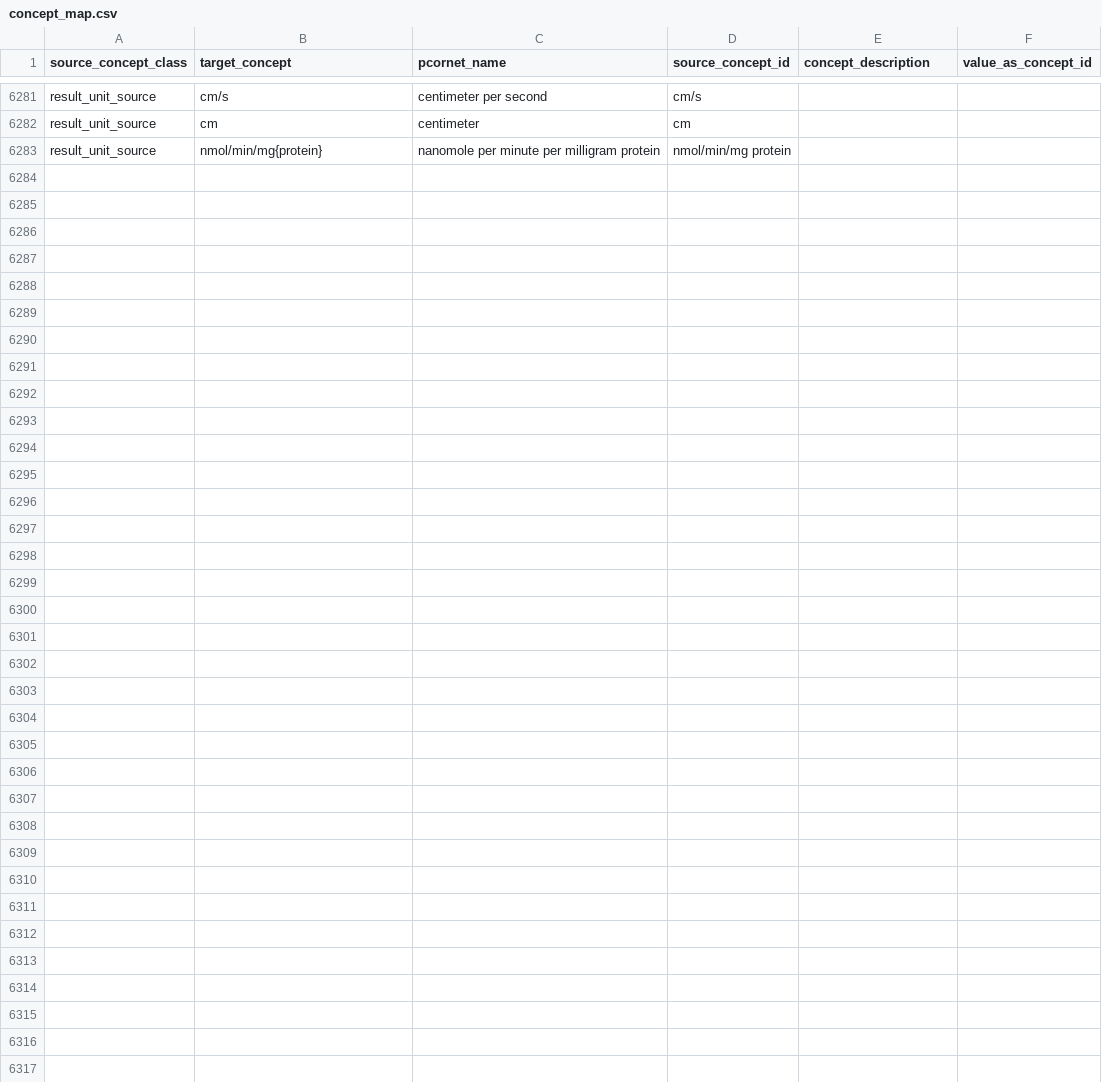
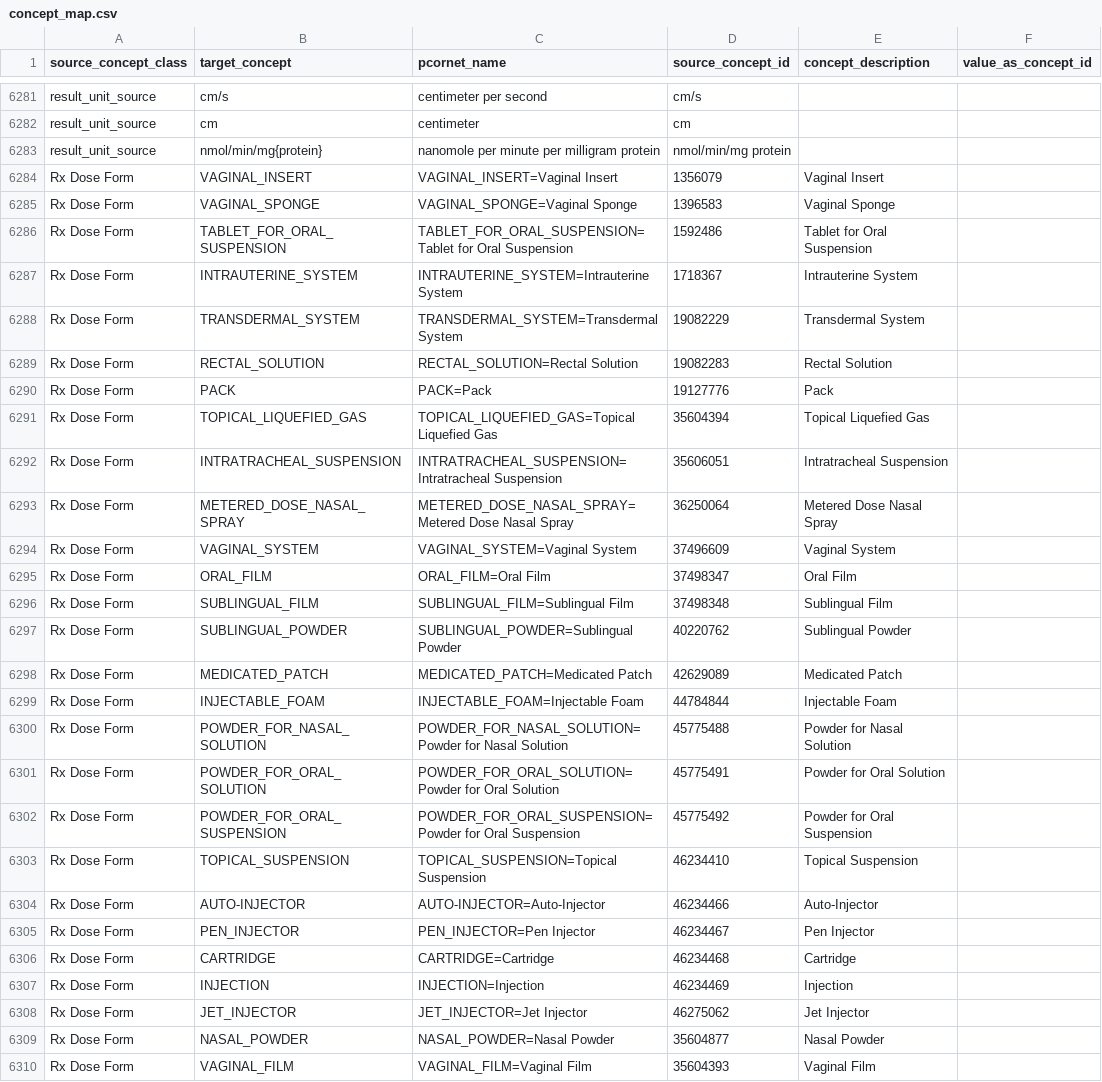
Before and after one commit to PEDSnet/pedsnetcdm_to_pcornetcdm, a CSV file: v4.0_to_v6.0/sql_etl/data/concept_map.csv, drawn as a sheet; only a part is shown, gaps mark what is left out.

Commit message:
adding dose form
OP-1126
references #508
Dose forms added.

```diff
--- a/v4.0_to_v6.0/sql_etl/data/concept_map.csv
+++ b/v4.0_to_v6.0/sql_etl/data/concept_map.csv
@@ -6283 +6283,28 @@ result_unit_source,cm,centimeter,cm,,
 result_unit_source,nmol/min/mg{protein},nanomole per minute per milligram protein,nmol/min/mg protein,,
+Rx Dose Form,VAGINAL_INSERT,VAGINAL_INSERT=Vaginal Insert,1356079,Vaginal Insert,
+Rx Dose Form,VAGINAL_SPONGE,VAGINAL_SPONGE=Vaginal Sponge,1396583,Vaginal Sponge,
+Rx Dose Form,TABLET_FOR_ORAL_SUSPENSION,TABLET_FOR_ORAL_SUSPENSION=Tablet for Oral Suspension,1592486,Tablet for Oral Suspension,
+Rx Dose Form,INTRAUTERINE_SYSTEM,INTRAUTERINE_SYSTEM=Intrauterine System,1718367,Intrauterine System,
+Rx Dose Form,TRANSDERMAL_SYSTEM,TRANSDERMAL_SYSTEM=Transdermal System,19082229,Transdermal System,
+Rx Dose Form,RECTAL_SOLUTION,RECTAL_SOLUTION=Rectal Solution,19082283,Rectal Solution,
+Rx Dose Form,PACK,PACK=Pack,19127776,Pack,
+Rx Dose Form,TOPICAL_LIQUEFIED_GAS,TOPICAL_LIQUEFIED_GAS=Topical Liquefied Gas,35604394,Topical Liquefied Gas,
+Rx Dose Form,INTRATRACHEAL_SUSPENSION,INTRATRACHEAL_SUSPENSION=Intratracheal Suspension,35606051,Intratracheal Suspension,
+Rx Dose Form,METERED_DOSE_NASAL_SPRAY,METERED_DOSE_NASAL_SPRAY=Metered Dose Nasal Spray,36250064,Metered Dose Nasal Spray,
+Rx Dose Form,VAGINAL_SYSTEM,VAGINAL_SYSTEM=Vaginal System,37496609,Vaginal System,
+Rx Dose Form,ORAL_FILM,ORAL_FILM=Oral Film,37498347,Oral Film,
+Rx Dose Form,SUBLINGUAL_FILM,SUBLINGUAL_FILM=Sublingual Film,37498348,Sublingual Film,
+Rx Dose Form,SUBLINGUAL_POWDER,SUBLINGUAL_POWDER=Sublingual Powder,40220762,Sublingual Powder,
+Rx Dose Form,MEDICATED_PATCH,MEDICATED_PATCH=Medicated Patch,42629089,Medicated Patch,
+Rx Dose Form,INJECTABLE_FOAM,INJECTABLE_FOAM=Injectable Foam,44784844,Injectable Foam,
+Rx Dose Form,POWDER_FOR_NASAL_SOLUTION,POWDER_FOR_NASAL_SOLUTION=Powder for Nasal Solution,45775488,Powder for Nasal Solution,
+Rx Dose Form,POWDER_FOR_ORAL_SOLUTION,POWDER_FOR_ORAL_SOLUTION=Powder for Oral Solution,45775491,Powder for Oral Solution,
+Rx Dose Form,POWDER_FOR_ORAL_SUSPENSION,POWDER_FOR_ORAL_SUSPENSION=Powder for Oral Suspension,45775492,Powder for Oral Suspension,
+Rx Dose Form,TOPICAL_SUSPENSION,TOPICAL_SUSPENSION=Topical Suspension,46234410,Topical Suspension,
+Rx Dose Form,AUTO-INJECTOR,AUTO-INJECTOR=Auto-Injector,46234466,Auto-Injector,
+Rx Dose Form,PEN_INJECTOR,PEN_INJECTOR=Pen Injector,46234467,Pen Injector,
+Rx Dose Form,CARTRIDGE,CARTRIDGE=Cartridge,46234468,Cartridge,
+Rx Dose Form,INJECTION,INJECTION=Injection,46234469,Injection,
+Rx Dose Form,JET_INJECTOR,JET_INJECTOR=Jet Injector,46275062,Jet Injector,
+Rx Dose Form,NASAL_POWDER,NASAL_POWDER=Nasal Powder,35604877,Nasal Powder,
+Rx Dose Form,VAGINAL_FILM,VAGINAL_FILM=Vaginal Film,35604393,Vaginal Film,
```
